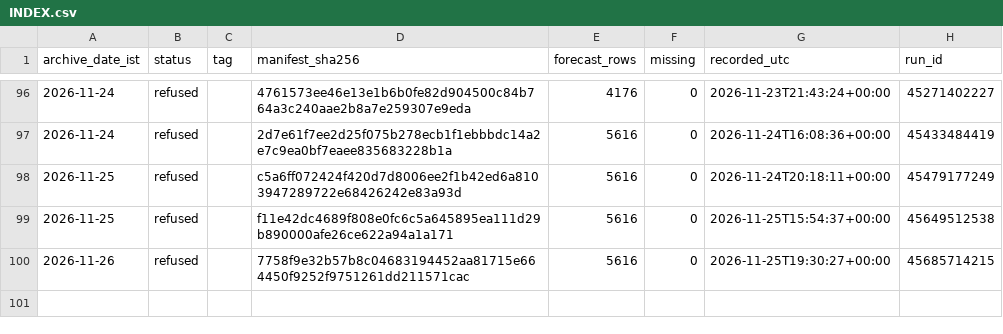
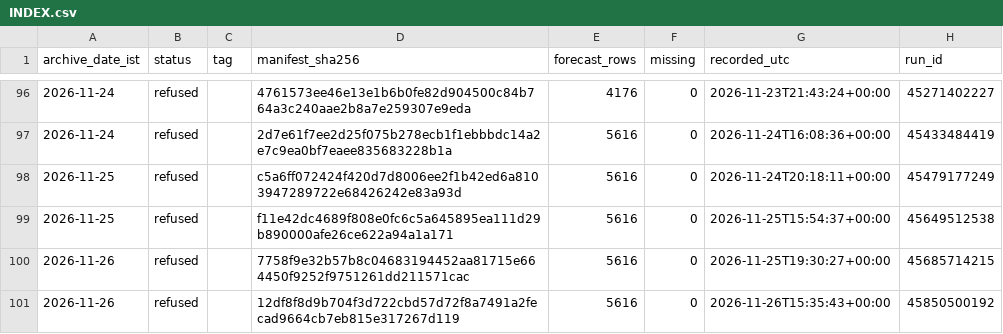
Before and after one commit to gnmcool/bharat-weather-intelligence-v2, a CSV file: INDEX.csv, drawn as a sheet; only a part is shown, gaps mark what is left out; the diff names each change by its address in the sheet, - before the commit and + after, or states it on an @@ line.

Commit message:
archive: refused 2026-11-26 (run 45850500192, inject=none)

```diff
--- a/INDEX.csv
+++ b/INDEX.csv
+row 101: 2026-11-26 | refused |  | 12df8f8d9b704f3d722cbd57d72f8a7491a2fecad9664cb7eb815e317267d119 | 5616 | 0 | 2026-11-26T15:35:43+00:00 | 45850500192
```
Also changed, not shown: 1 other file.
